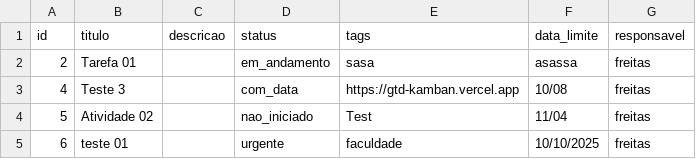
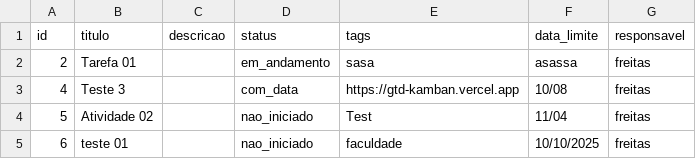
Before and after one commit to adirson52/gtd_kamban, a CSV file: public/tasks.csv, drawn as a sheet.

Commit message:
Edita tarefa 6: teste 01

```diff
--- a/public/tasks.csv
+++ b/public/tasks.csv
@@ -4,2 +4,2 @@ id,titulo,descricao,status,tags,data_limite,responsavel
 5,"Atividade 02","","nao_iniciado","Test","11/04","freitas"
-6,"teste 01","","urgente","faculdade","10/10/2025","freitas"
+6,"teste 01","","nao_iniciado","faculdade","10/10/2025","freitas"
```
